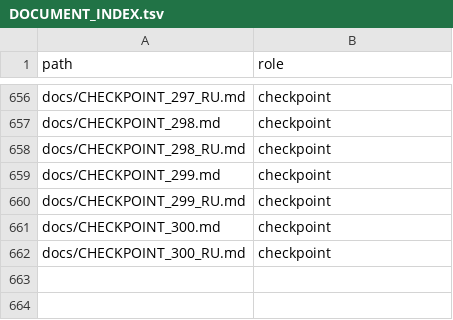
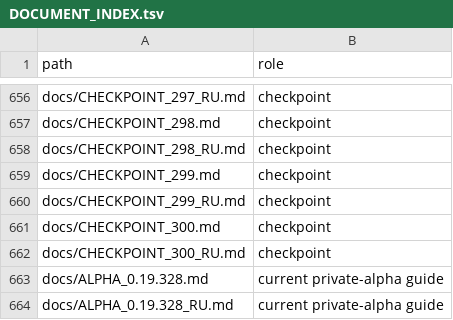
Before and after one commit to MaikiOS/BuildWorks, a TSV file: docs/DOCUMENT_INDEX.tsv, drawn as a sheet; only a part is shown, gaps mark what is left out.

Commit message:
Update alpha 0.19.328 guides and EN/RU roadmap progress
Document the issued private alpha separately from internal candidate 0.19.329. Record scoped planner/profile acceptance, retain open gameplay and network requirements, preserve all 137 requirement IDs and future milestones, and append progress notes without replacing history.

```diff
--- a/docs/DOCUMENT_INDEX.tsv
+++ b/docs/DOCUMENT_INDEX.tsv
@@ -662 +662,3 @@ docs/CHECKPOINT_300.md	checkpoint
 docs/CHECKPOINT_300_RU.md	checkpoint
+docs/ALPHA_0.19.328.md	current private-alpha guide
+docs/ALPHA_0.19.328_RU.md	current private-alpha guide
```
Also changed, not shown: 18 other files.
